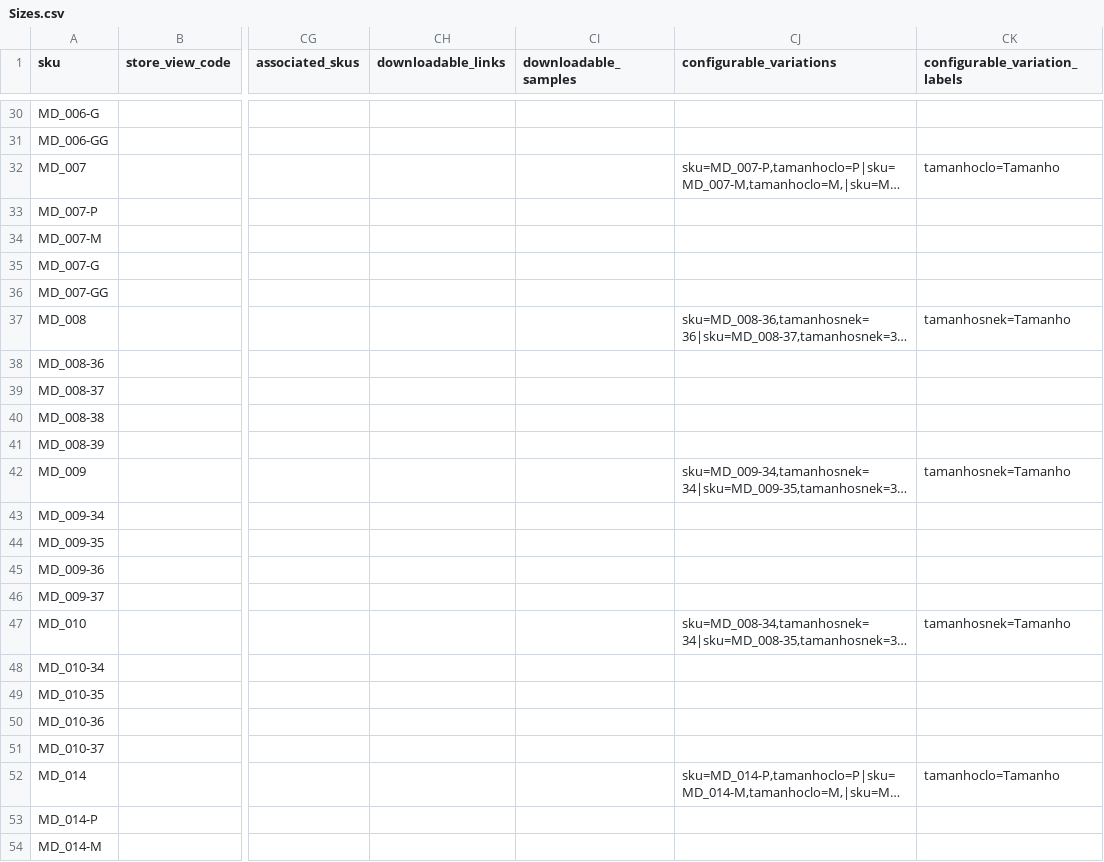
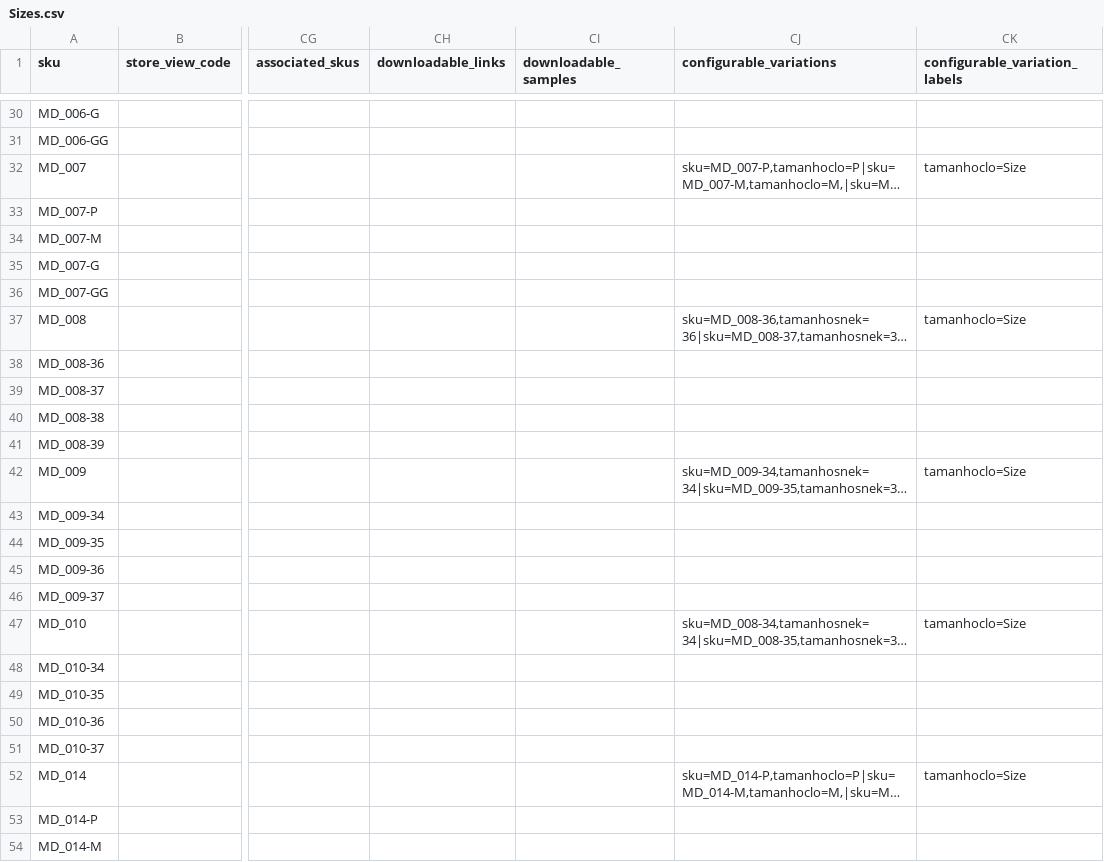
Before and after one commit to MayconVieiraWebJump/magento2, a CSV file: var/import/Sizes.csv, drawn as a sheet; only a part is shown, gaps mark what is left out; long unchanged cells end in …; the diff covers the shown part only; the diff names each change by its address in the sheet, - before the commit and + after, or states it on an @@ line.

```diff
--- a/var/import/Sizes.csv
+++ b/var/import/Sizes.csv
-CK32 (configurable_variation_labels): tamanhoclo=Tamanho
+CK32 (configurable_variation_labels): tamanhoclo=Size
-CK37 (configurable_variation_labels): tamanhosnek=Tamanho
+CK37 (configurable_variation_labels): tamanhoclo=Size
-CK42 (configurable_variation_labels): tamanhosnek=Tamanho
+CK42 (configurable_variation_labels): tamanhoclo=Size
-CK47 (configurable_variation_labels): tamanhosnek=Tamanho
+CK47 (configurable_variation_labels): tamanhoclo=Size
-CK52 (configurable_variation_labels): tamanhoclo=Tamanho
+CK52 (configurable_variation_labels): tamanhoclo=Size
```
Also changed, not shown: 6 edited cells elsewhere in this file, var/import/productsimportv2.csv, 2 other files.
